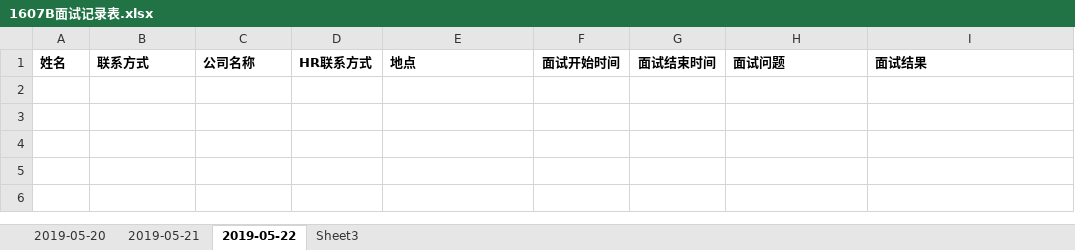
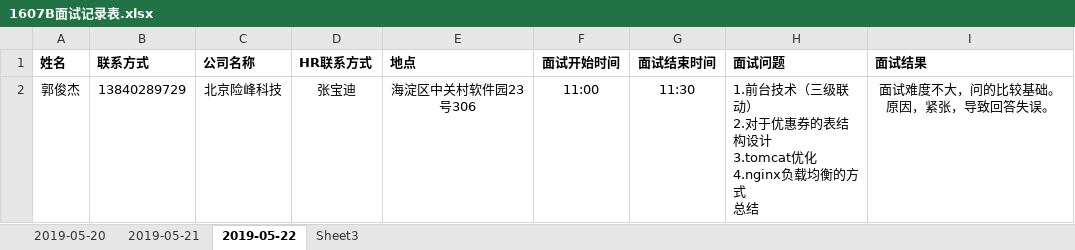
Before and after one commit to glc666/1607B, an Excel workbook: 1607B面试记录表.xlsx, sheet 2019-05-22, drawn as a sheet; values as stored, in another font and other column widths than the file's, no borders; ↵ is a line break in a cell; the diff names each change by its address in the sheet, - before the commit and + after, or states it on an @@ line.

Commit message:
add commit

```diff
--- a/1607B面试记录表.xlsx (sheet 2019-05-22)
+++ b/1607B面试记录表.xlsx (sheet 2019-05-22)
+row 2: 郭俊杰 | 13840289729 | 北京险峰科技 | 张宝迪 | 海淀区中关村软件园23号306 | 11:00 | 11:30 | 1.前台技术（三级联动） ↵ 2.对于优惠券的表结构设计 ↵ 3.tomcat优化 ↵ 4.nginx负载均衡的方式 ↵ 总结 | 面试难度不大，问的比较基础。原因，紧张，导致回答失误。
```
